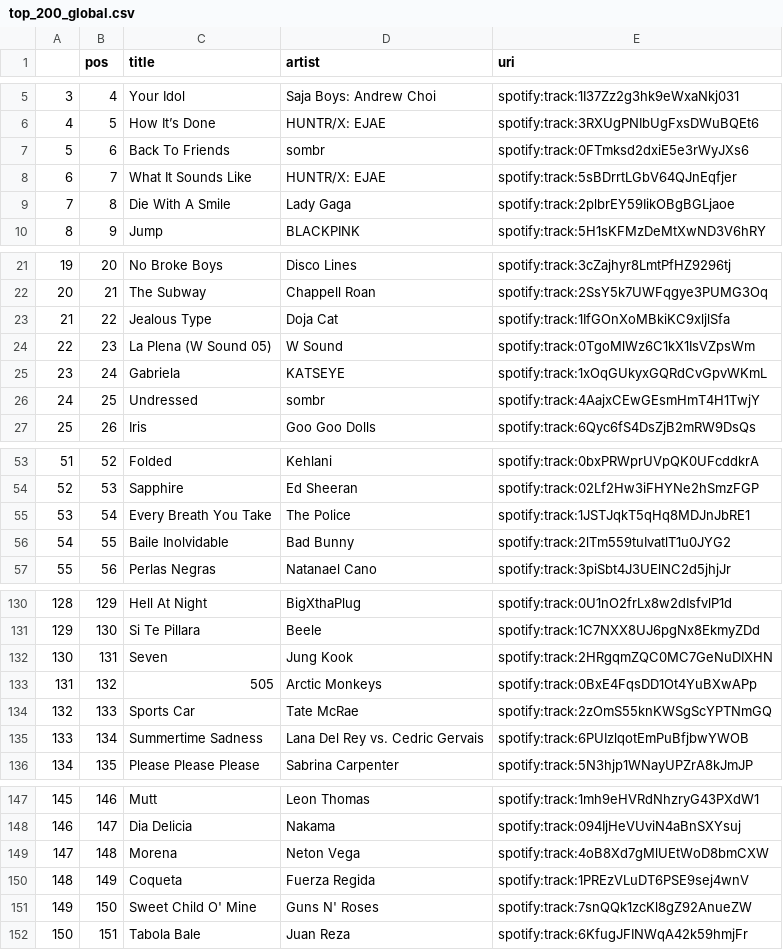
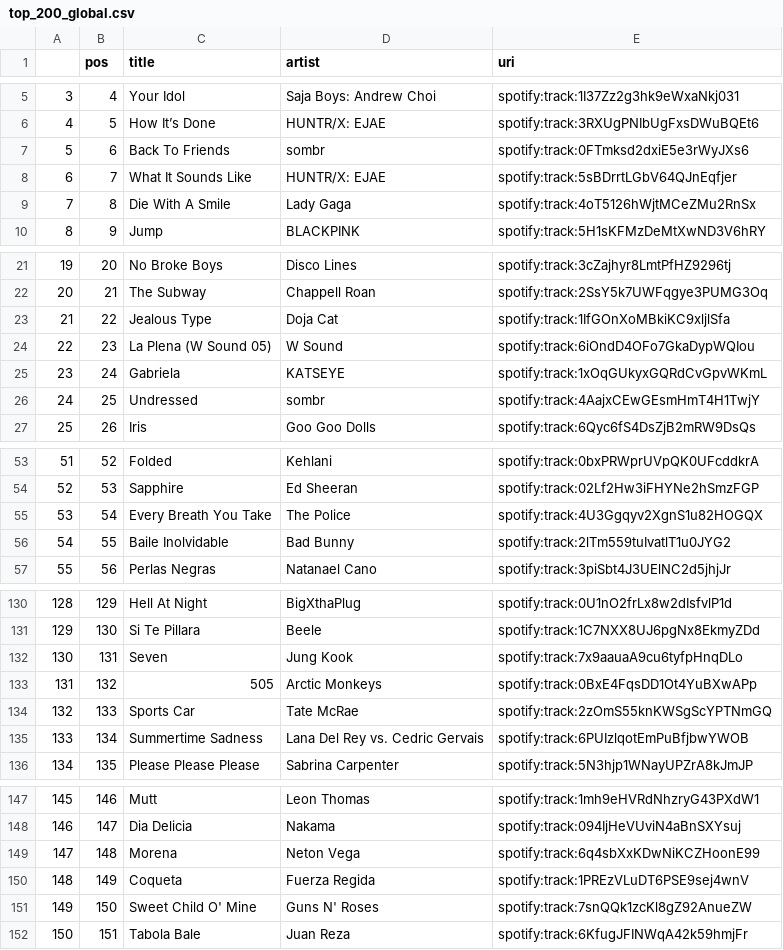
Before and after one commit to kurczakooo/top-playlists-maker, a CSV file: src/data/top_200_global.csv, drawn as a sheet; only a part is shown, gaps mark what is left out; the diff covers the shown part only.

```diff
--- a/src/data/top_200_global.csv
+++ b/src/data/top_200_global.csv
@@ -8,3 +8,3 @@
 6,7,What It Sounds Like,HUNTR/X: EJAE,spotify:track:5sBDrrtLGbV64QJnEqfjer
-7,8,Die With A Smile,Lady Gaga,spotify:track:2plbrEY59IikOBgBGLjaoe
+7,8,Die With A Smile,Lady Gaga,spotify:track:4oT5126hWjtMCeZMu2RnSx
 8,9,Jump,BLACKPINK,spotify:track:5H1sKFMzDeMtXwND3V6hRY
@@ -23,3 +23,3 @@
 21,22,Jealous Type,Doja Cat,spotify:track:1IfGOnXoMBkiKC9xljlSfa
-22,23,La Plena (W Sound 05),W Sound,spotify:track:0TgoMlWz6C1kX1IsVZpsWm
+22,23,La Plena (W Sound 05),W Sound,spotify:track:6iOndD4OFo7GkaDypWQIou
 23,24,Gabriela,KATSEYE,spotify:track:1xOqGUkyxGQRdCvGpvWKmL
@@ -54,3 +54,3 @@
 52,53,Sapphire,Ed Sheeran,spotify:track:02Lf2Hw3iFHYNe2hSmzFGP
-53,54,Every Breath You Take,The Police,spotify:track:1JSTJqkT5qHq8MDJnJbRE1
+53,54,Every Breath You Take,The Police,spotify:track:4U3Ggqyv2XgnS1u82HOGQX
 54,55,Baile Inolvidable,Bad Bunny,spotify:track:2lTm559tuIvatlT1u0JYG2
@@ -131,3 +131,3 @@
 129,130,Si Te Pillara,Beele,spotify:track:1C7NXX8UJ6pgNx8EkmyZDd
-130,131,Seven,Jung Kook,spotify:track:2HRgqmZQC0MC7GeNuDIXHN
+130,131,Seven,Jung Kook,spotify:track:7x9aauaA9cu6tyfpHnqDLo
 131,132,505,Arctic Monkeys,spotify:track:0BxE4FqsDD1Ot4YuBXwAPp
@@ -148,3 +148,3 @@
 146,147,Dia Delicia,Nakama,spotify:track:094IjHeVUviN4aBnSXYsuj
-147,148,Morena,Neton Vega,spotify:track:4oB8Xd7gMlUEtWoD8bmCXW
+147,148,Morena,Neton Vega,spotify:track:6q4sbXxKDwNiKCZHoonE99
 148,149,Coqueta,Fuerza Regida,spotify:track:1PREzVLuDT6PSE9sej4wnV
```
Also changed, not shown: 2 edited cells elsewhere in this file, src/data/follower_count.csv, 8 other files.
